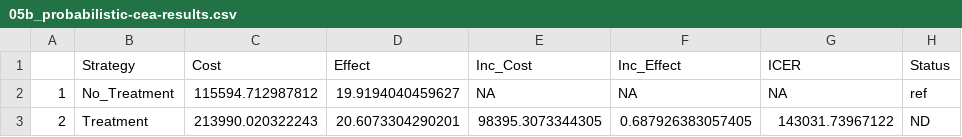
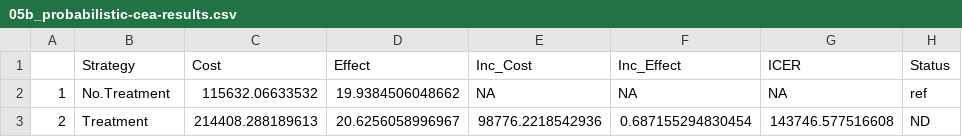
Before and after one commit to DARTH-git/Decision-Modeling-Framework, a CSV file: tables/05b_probabilistic-cea-results.csv, drawn as a sheet.

```diff
--- a/tables/05b_probabilistic-cea-results.csv
+++ b/tables/05b_probabilistic-cea-results.csv
@@ -1,3 +1,3 @@
 "","Strategy","Cost","Effect","Inc_Cost","Inc_Effect","ICER","Status"
-"1","No_Treatment",115594.712987812,19.9194040459627,NA,NA,NA,"ref"
-"2","Treatment",213990.020322243,20.6073304290201,98395.3073344305,0.687926383057405,143031.73967122,"ND"
+"1","No.Treatment",115632.06633532,19.9384506048662,NA,NA,NA,"ref"
+"2","Treatment",214408.288189613,20.6256058996967,98776.2218542936,0.687155294830454,143746.577516608,"ND"
```
Also changed, not shown: 16 other files.
